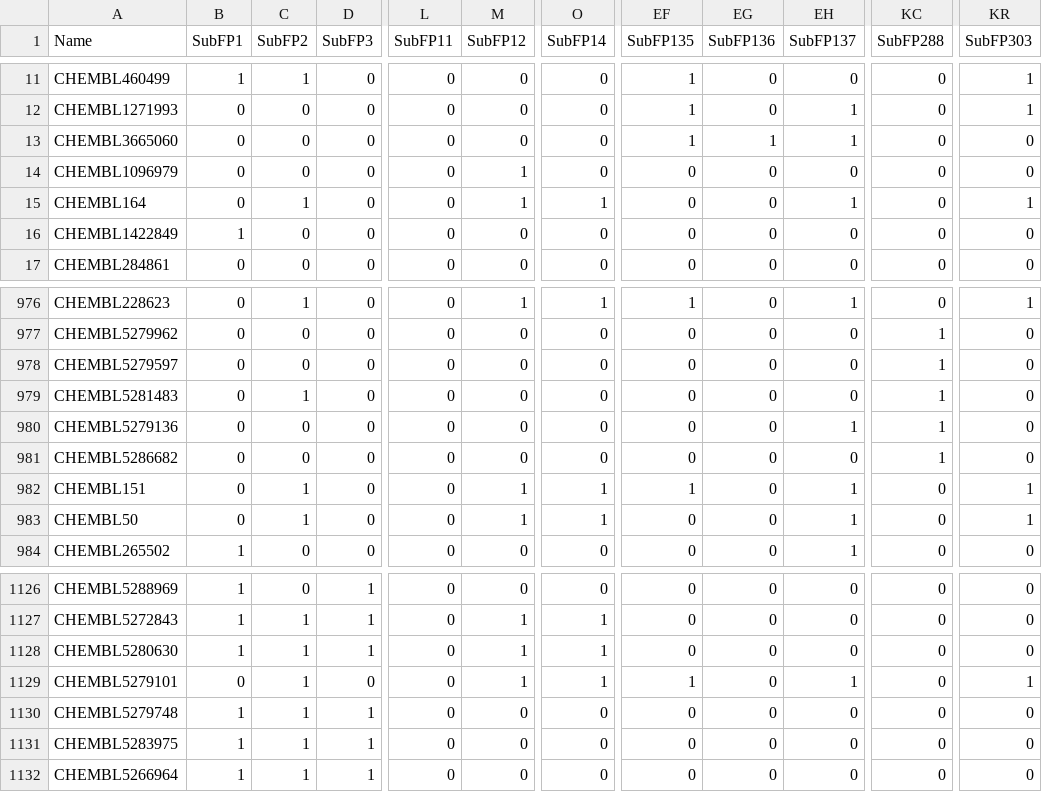
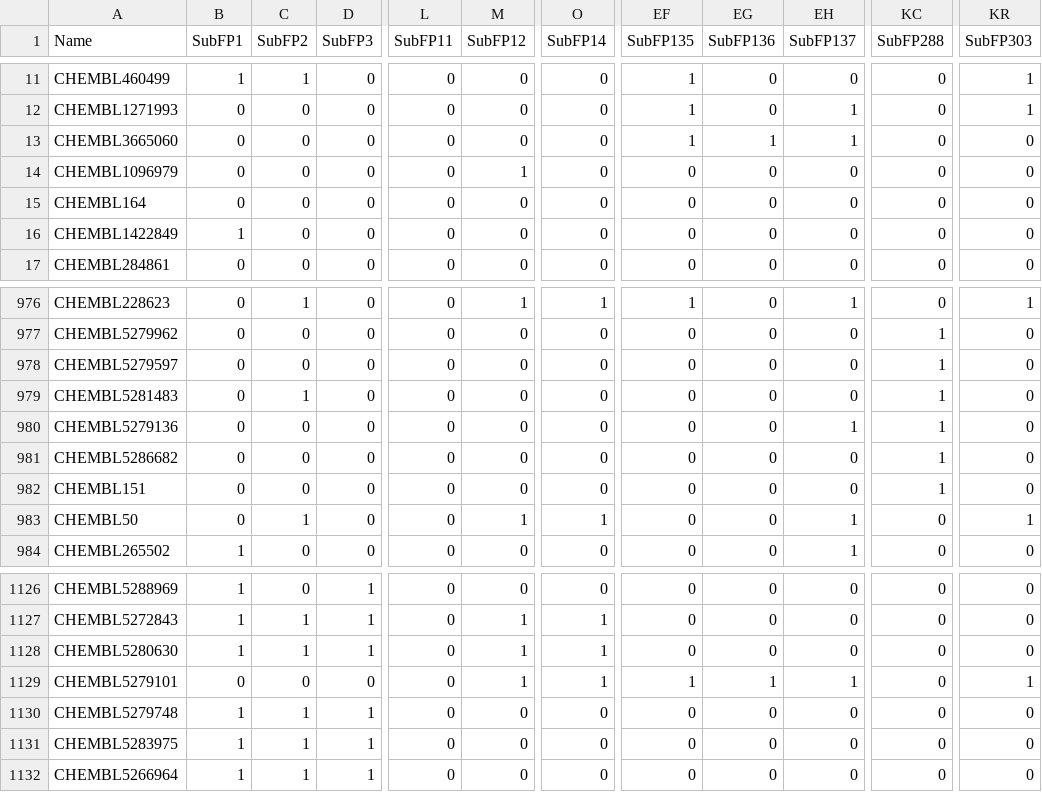
Before and after one commit to alsinglawi/ChEMBL, a CSV file: Substructure.csv, drawn as a sheet; only a part is shown, gaps mark what is left out; the diff covers the shown part only; the diff names each change by its address in the sheet, - before the commit and + after, or states it on an @@ line.

```diff
--- a/Substructure.csv
+++ b/Substructure.csv
-C15 (SubFP2): 1
+C15 (SubFP2): 0
-M15 (SubFP12): 1
+M15 (SubFP12): 0
-O15 (SubFP14): 1
+O15 (SubFP14): 0
-EH15 (SubFP137): 1
+EH15 (SubFP137): 0
-KR15 (SubFP303): 1
+KR15 (SubFP303): 0
-C982 (SubFP2): 1
+C982 (SubFP2): 0
-M982 (SubFP12): 1
+M982 (SubFP12): 0
-O982 (SubFP14): 1
+O982 (SubFP14): 0
-EF982 (SubFP135): 1
+EF982 (SubFP135): 0
-EH982 (SubFP137): 1
+EH982 (SubFP137): 0
-KC982 (SubFP288): 0
+KC982 (SubFP288): 1
-KR982 (SubFP303): 1
+KR982 (SubFP303): 0
-C1129 (SubFP2): 1
+C1129 (SubFP2): 0
-EG1129 (SubFP136): 0
+EG1129 (SubFP136): 1
```
Also changed, not shown: 36 edited cells elsewhere in this file, 5 other files.
